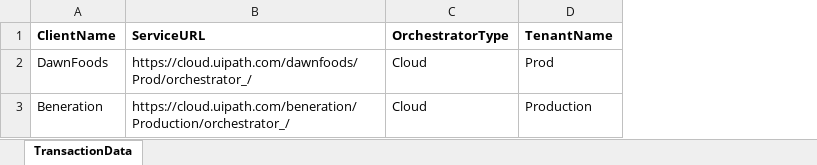
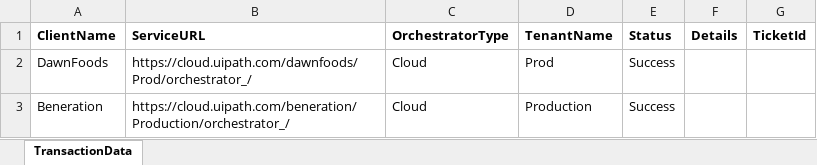
Before and after one commit to FritzGG/Robobot-Monitor, an Excel workbook: Data/TransactionData.xlsx, sheet TransactionData, drawn as a sheet; values as stored, in another font and other column widths than the file's, no borders; the diff names each change by its address in the sheet, - before the commit and + after, or states it on an @@ line.

```diff
--- a/Data/TransactionData.xlsx (sheet TransactionData)
+++ b/Data/TransactionData.xlsx (sheet TransactionData)
+column E (Status), rows 2-3: Success | Success
+column F (Details), empty
+column G (TicketId), empty
```
Also changed, not shown: Data/Config.xlsx, 50 other files.
